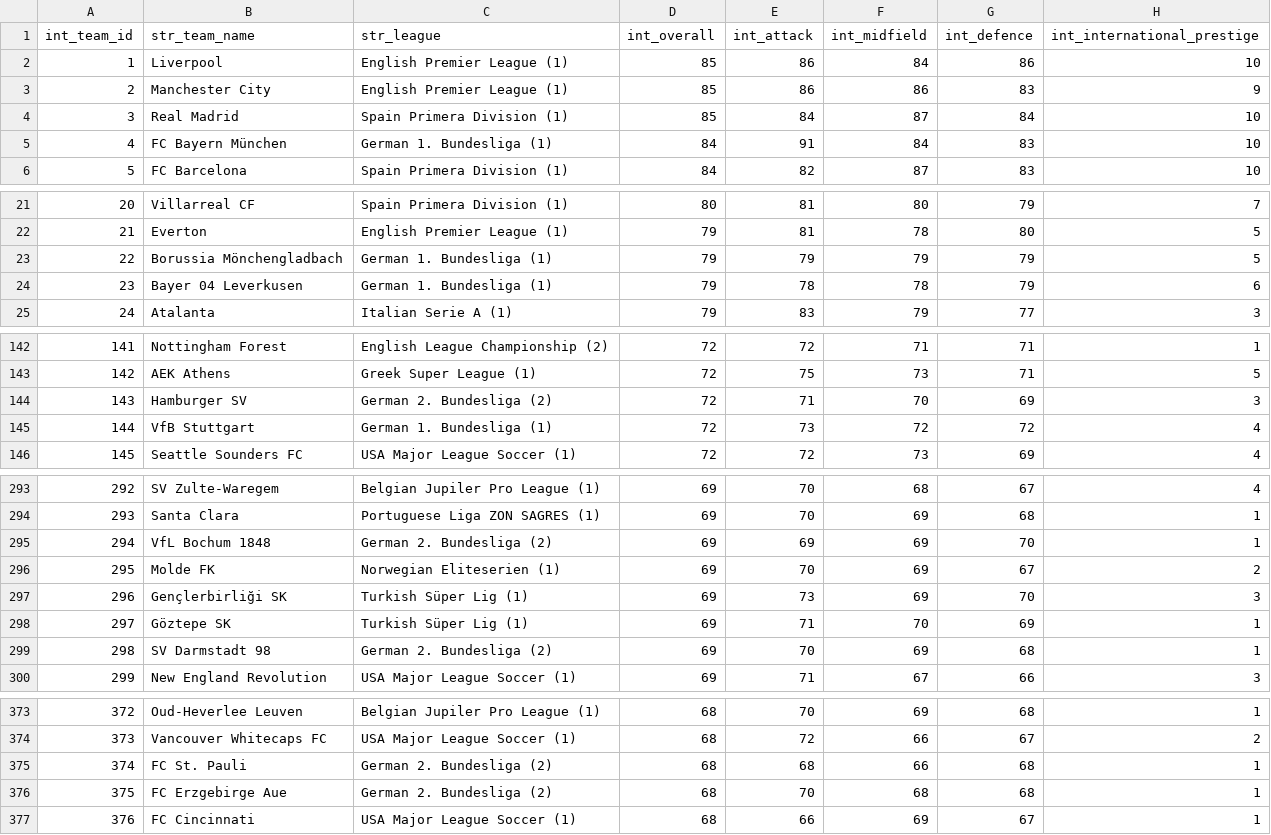
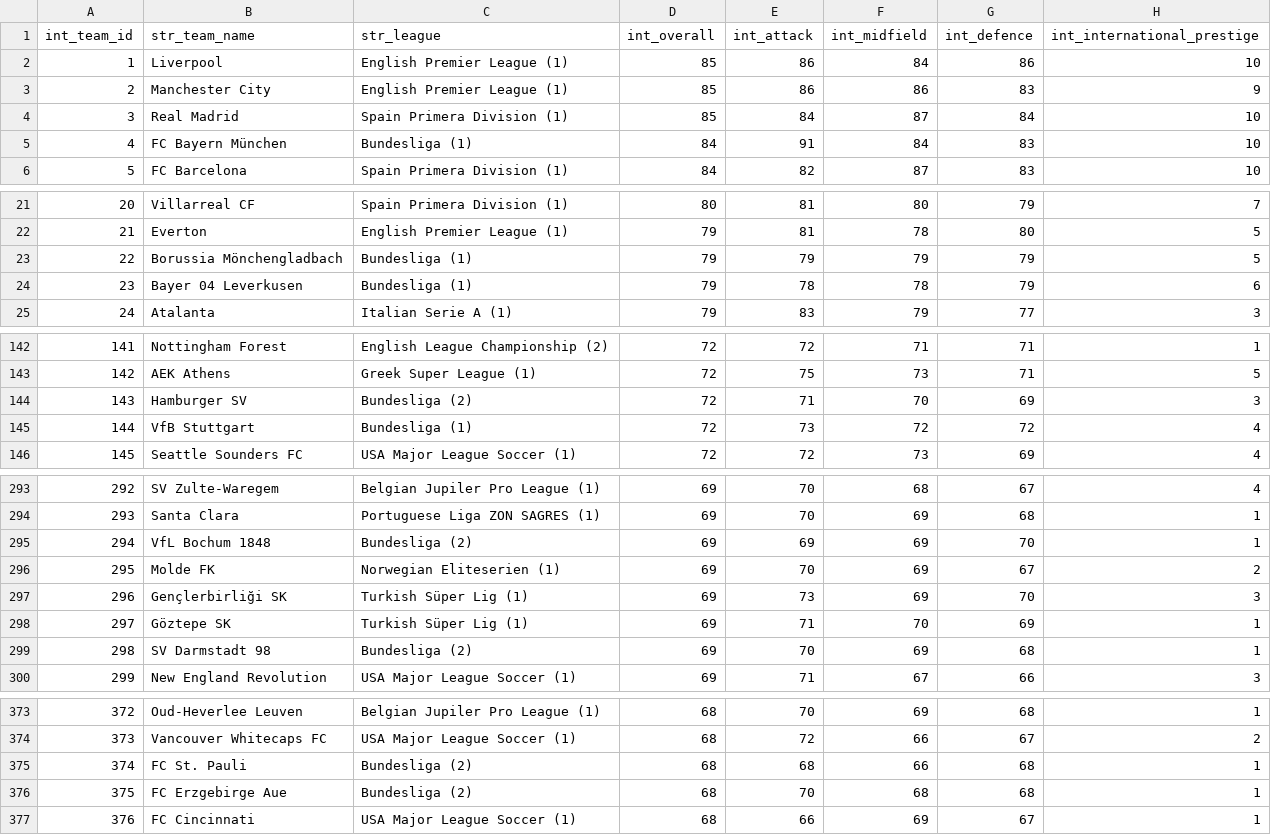
Before and after one commit to AranyaKundu/FIFA-2021-ML, a CSV file: teams.csv, drawn as a sheet; only a part is shown, gaps mark what is left out; the diff covers the shown part only; the diff names each change by its address in the sheet, - before the commit and + after, or states it on an @@ line.

```diff
--- a/teams.csv
+++ b/teams.csv
-C5 (str_league): German 1. Bundesliga (1)
+C5 (str_league): Bundesliga (1)
-C23:C24 (str_league): German 1. Bundesliga (1)
+C23:C24 (str_league): Bundesliga (1)
-C144 (str_league): German 2. Bundesliga (2)
+C144 (str_league): Bundesliga (2)
-C145 (str_league): German 1. Bundesliga (1)
+C145 (str_league): Bundesliga (1)
-C295 (str_league): German 2. Bundesliga (2)
+C295 (str_league): Bundesliga (2)
-C299 (str_league): German 2. Bundesliga (2)
+C299 (str_league): Bundesliga (2)
-C375:C376 (str_league): German 2. Bundesliga (2)
+C375:C376 (str_league): Bundesliga (2)
```
Also changed, not shown: 29 edited cells elsewhere in this file, 13 other files.
